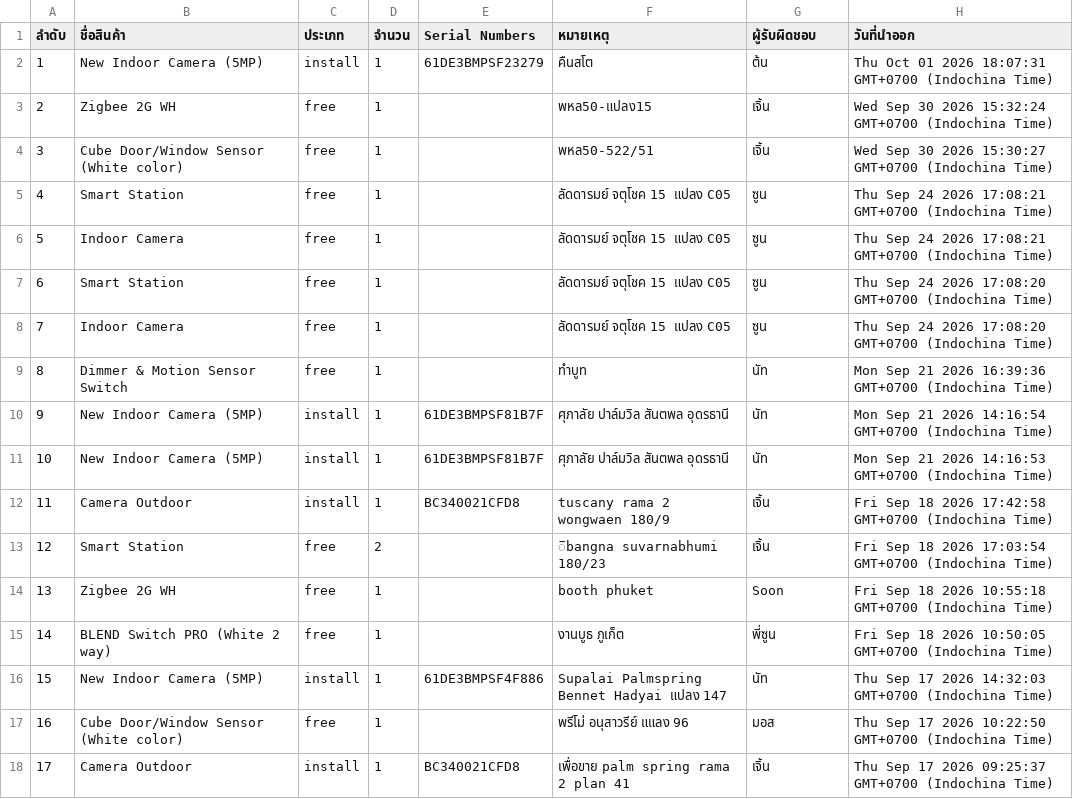
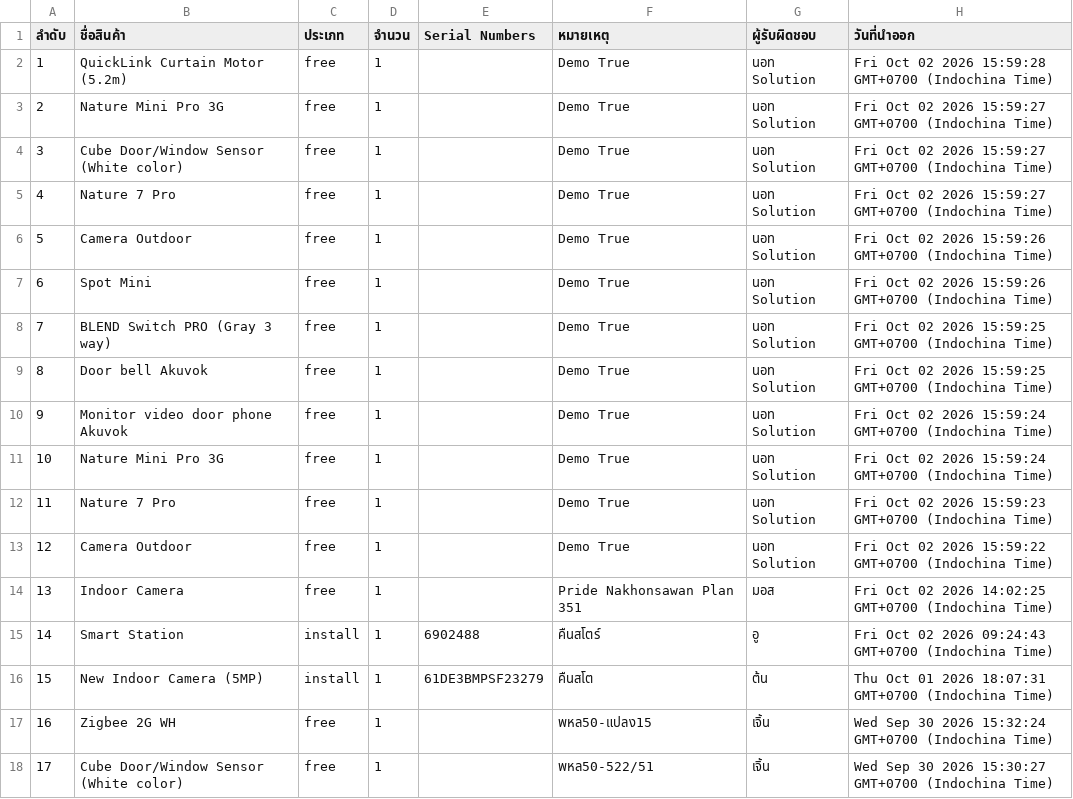
Before and after one commit to SurapatMut/service-warehouse, a CSV file: exports/history_export_out.csv, drawn as a sheet; only a part is shown; the shorter side is filled out with more unchanged rows; addresses are those after the commit; the diff names each change by its address in the sheet, - before the commit and + after, or states it on an @@ line.

```diff
--- a/exports/history_export_out.csv
+++ b/exports/history_export_out.csv
+row 2: 1 | QuickLink Curtain Motor (5.2m) | free | 1 |  | Demo True | นอท Solution | Fri Oct 02 2026 15:59:28 GMT+0700 (Indochina Time)
+row 3: 2 | Nature Mini Pro 3G | free | 1 |  | Demo True | นอท Solution | Fri Oct 02 2026 15:59:27 GMT+0700 (Indochina Time)
+row 4: 3 | Cube Door/Window Sensor (White color) | free | 1 |  | Demo True | นอท Solution | Fri Oct 02 2026 15:59:27 GMT+0700 (Indochina Time)
+row 5: 4 | Nature 7 Pro | free | 1 |  | Demo True | นอท Solution | Fri Oct 02 2026 15:59:27 GMT+0700 (Indochina Time)
+row 6: 5 | Camera Outdoor | free | 1 |  | Demo True | นอท Solution | Fri Oct 02 2026 15:59:26 GMT+0700 (Indochina Time)
+row 7: 6 | Spot Mini | free | 1 |  | Demo True | นอท Solution | Fri Oct 02 2026 15:59:26 GMT+0700 (Indochina Time)
+row 8: 7 | BLEND Switch PRO (Gray 3 way) | free | 1 |  | Demo True | นอท Solution | Fri Oct 02 2026 15:59:25 GMT+0700 (Indochina Time)
+row 9: 8 | Door bell Akuvok | free | 1 |  | Demo True | นอท Solution | Fri Oct 02 2026 15:59:25 GMT+0700 (Indochina Time)
+row 10: 9 | Monitor video door phone Akuvok | free | 1 |  | Demo True | นอท Solution | Fri Oct 02 2026 15:59:24 GMT+0700 (Indochina Time)
+row 11: 10 | Nature Mini Pro 3G | free | 1 |  | Demo True | นอท Solution | Fri Oct 02 2026 15:59:24 GMT+0700 (Indochina Time)
+row 12: 11 | Nature 7 Pro | free | 1 |  | Demo True | นอท Solution | Fri Oct 02 2026 15:59:23 GMT+0700 (Indochina Time)
+row 13: 12 | Camera Outdoor | free | 1 |  | Demo True | นอท Solution | Fri Oct 02 2026 15:59:22 GMT+0700 (Indochina Time)
+row 14: 13 | Indoor Camera | free | 1 |  | Pride Nakhonsawan Plan 351 | มอส | Fri Oct 02 2026 14:02:25 GMT+0700 (Indochina Time)
+row 15: 14 | Smart Station | install | 1 | 6902488 | คืนสโตร์ | อู | Fri Oct 02 2026 09:24:43 GMT+0700 (Indochina Time)
@@ column A (ลำดับ) renumbered from row 16 down @@
```
Also changed, not shown: exports/history_export_in.csv.
